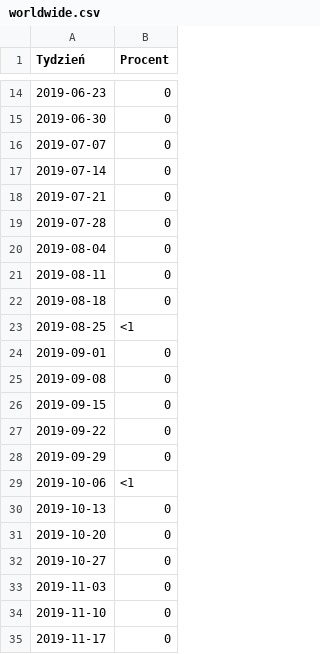
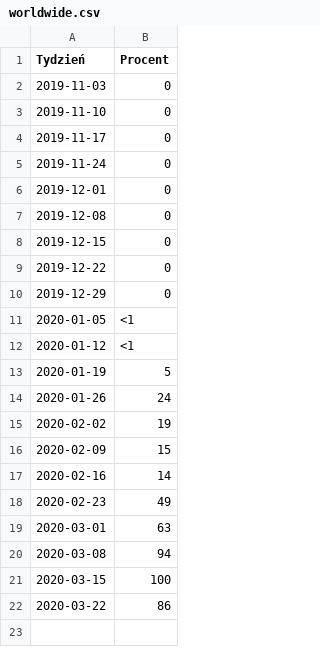
Before and after one commit to Vorcan-ui/folder, a CSV file: worldwide.csv, drawn as a sheet; only a part is shown, gaps mark what is left out; the shorter side is filled out with more unchanged rows; the diff covers the shown part only.

Commit message:
Update worldwide.csv

```diff
--- a/worldwide.csv
+++ b/worldwide.csv
@@ -14,20 +2 @@ Tydzień,Procent
-2019-06-23,0
-2019-06-30,0
-2019-07-07,0
-2019-07-14,0
-2019-07-21,0
-2019-07-28,0
-2019-08-04,0
-2019-08-11,0
-2019-08-18,0
-2019-08-25,<1
-2019-09-01,0
-2019-09-08,0
-2019-09-15,0
-2019-09-22,0
-2019-09-29,0
-2019-10-06,<1
-2019-10-13,0
-2019-10-20,0
-2019-10-27,0
 2019-11-03,0
```
Also changed, not shown: 12 removed rows elsewhere in this file.
